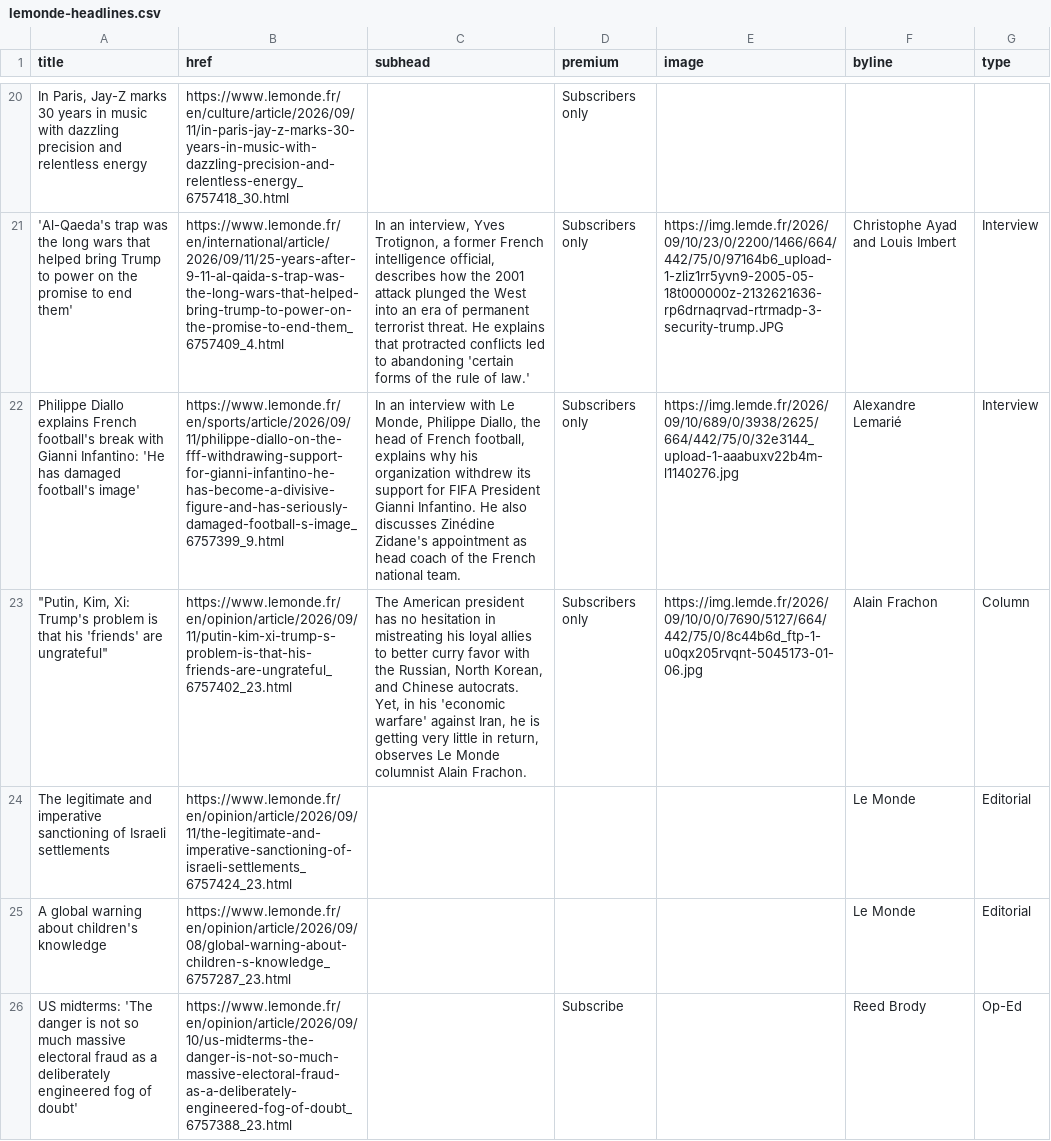
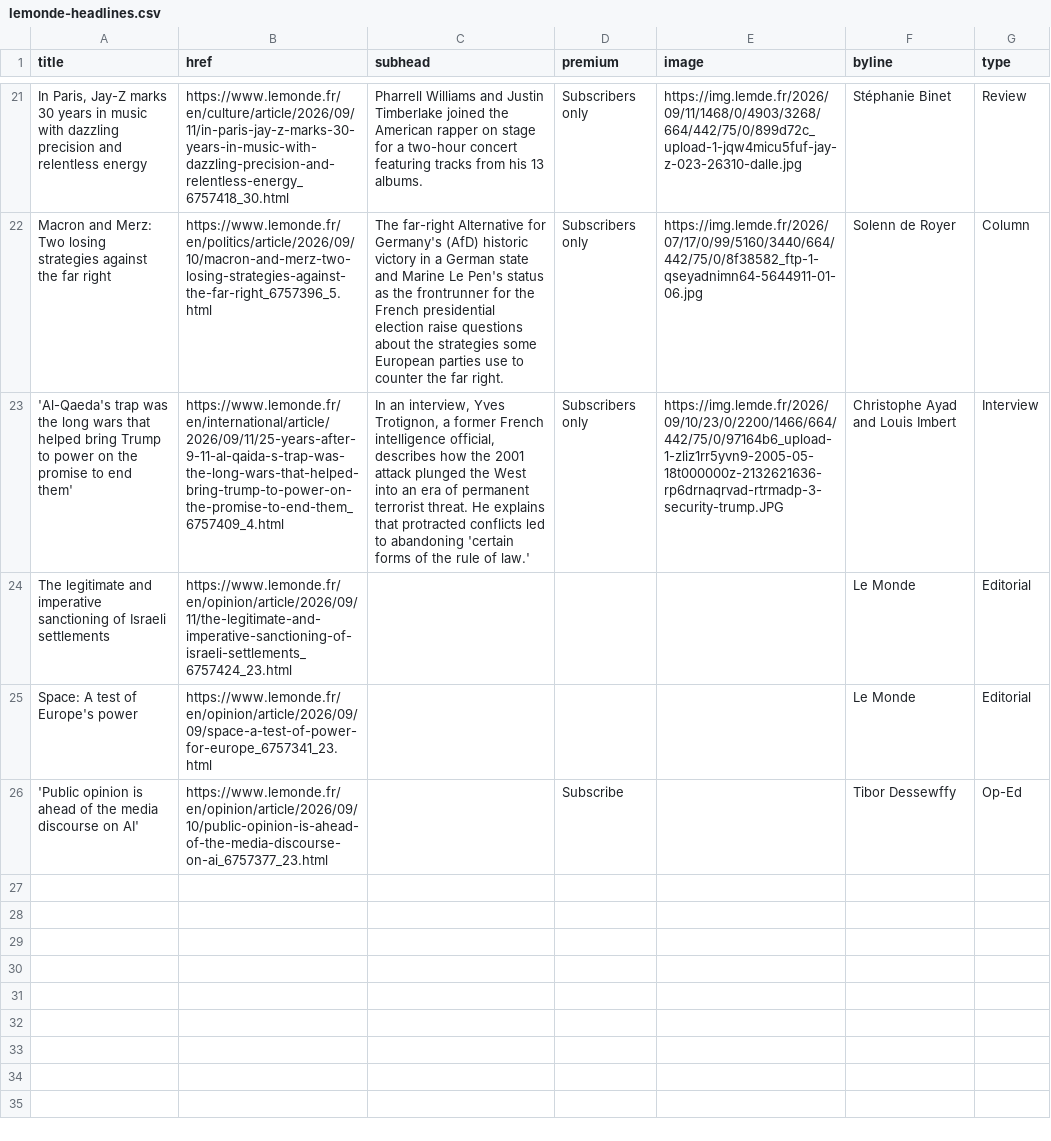
Before and after one commit to nicchoi-29/lede-07-homework-lemonde, a CSV file: lemonde-headlines.csv, drawn as a sheet; only a part is shown, gaps mark what is left out; removed rows and columns are numbered as before the commit, all else as after; the diff covers the shown part only; the diff names each change by its address in the sheet, - before the commit and + after, or states it on an @@ line.

```diff
--- a/lemonde-headlines.csv
+++ b/lemonde-headlines.csv
-C21 (subhead): (empty)
+C21 (subhead): Pharrell Williams and Justin Timberlake joined the American rapper on stage for a two-hour concert featuring tracks from his 13 albums.
-E21 (image): (empty)
+E21 (image): https://img.lemde.fr/2026/09/11/1468/0/4903/3268/664/442/75/0/899d72c_upload-1-jqw4micu5fuf-jay-z-023-26310-dalle.jpg
-F21 (byline): (empty)
+F21 (byline): Stéphanie Binet
-G21 (type): (empty)
+G21 (type): Review
+row 22: Macron and Merz: Two losing strategies against the far right | https://www.lemonde.fr/en/politics/article/2026/09/10/macron-and-merz-two-losing-strategies-against-the-far-right_6757396_5.html | The far-right Alternative for Germany's (AfD) historic victory in a German state and Marine Le Pen's status as the frontrunner for the French presidential election raise questions about the strategies some European parties use to counter the far right. | Subscribers only | https://img.lemde.fr/2026/07/17/0/99/5160/3440/664/442/75/0/8f38582_ftp-1-qseyadnimn64-5644911-01-06.jpg | Solenn de Royer | Column
-row 22: Philippe Diallo explains French football's break with Gianni Infantino: 'He has damaged football's image' | https://www.lemonde.fr/en/sports/article/2026/09/11/philippe-diallo-on-the-fff-withdrawing-support-for-gianni-infantino-he-has-become-a-divisive-figure-and-has-seriously-damaged-football-s-image_6757399_9.html | In an interview with Le Monde, Philippe Diallo, the head of French football, explains why his organization withdrew its support for FIFA President Gianni Infantino. He also discusses Zinédine Zidane's appointment as head coach of the French national team. | Subscribers only | https://img.lemde.fr/2026/09/10/689/0/3938/2625/664/442/75/0/32e3144_upload-1-aaabuxv22b4m-l1140276.jpg | Alexandre Lemarié | Interview
-row 23: "Putin, Kim, Xi: Trump's problem is that his 'friends' are ungrateful" | https://www.lemonde.fr/en/opinion/article/2026/09/11/putin-kim-xi-trump-s-problem-is-that-his-friends-are-ungrateful_6757402_23.html | The American president has no hesitation in mistreating his loyal allies to better curry favor with the Russian, North Korean, and Chinese autocrats. Yet, in his 'economic warfare' against Iran, he is getting very little in return, observes Le Monde columnist Alain Frachon. | Subscribers only | https://img.lemde.fr/2026/09/10/0/0/7690/5127/664/442/75/0/8c44b6d_ftp-1-u0qx205rvqnt-5045173-01-06.jpg | Alain Frachon | Column
-A25 (title): A global warning about children's knowledge
+A25 (title): Space: A test of Europe's power
-B25 (href): https://www.lemonde.fr/en/opinion/article/2026/09/08/global-warning-about-children-s-knowledge_6757287_23.html
+B25 (href): https://www.lemonde.fr/en/opinion/article/2026/09/09/space-a-test-of-power-for-europe_6757341_23.html
-A26 (title): US midterms: 'The danger is not so much massive electoral fraud as a deliberately engineered fog of doubt'
+A26 (title): 'Public opinion is ahead of the media discourse on AI'
-B26 (href): https://www.lemonde.fr/en/opinion/article/2026/09/10/us-midterms-the-danger-is-not-so-much-massive-electoral-fraud-as-a-deliberately-engineered-fog-of-doubt_6757388_23.html
+B26 (href): https://www.lemonde.fr/en/opinion/article/2026/09/10/public-opinion-is-ahead-of-the-media-discourse-on-ai_6757377_23.html
-F26 (byline): Reed Brody
+F26 (byline): Tibor Dessewffy
```
Also changed, not shown: 9 added rows, 8 removed rows, 1 moved row and 14 edited cells elsewhere in this file.
